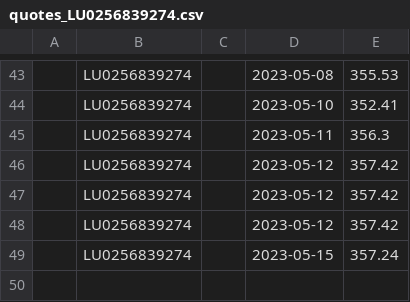
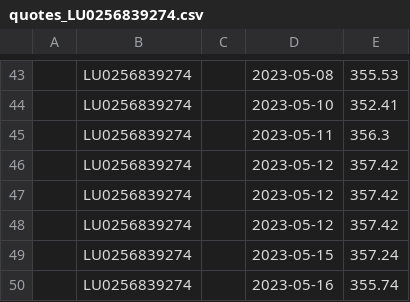
Before and after one commit to z80a76/financial-api-test, a CSV file: quotes_LU0256839274.csv, drawn as a sheet; only a part is shown, gaps mark what is left out.

```diff
--- a/quotes_LU0256839274.csv
+++ b/quotes_LU0256839274.csv
@@ -49 +49,2 @@
 ,LU0256839274,,2023-05-15,357.24
+,LU0256839274,,2023-05-16,355.74
```
Also changed, not shown: quotes_LU0996182647.csv, quotes_LU1387591305.csv.
